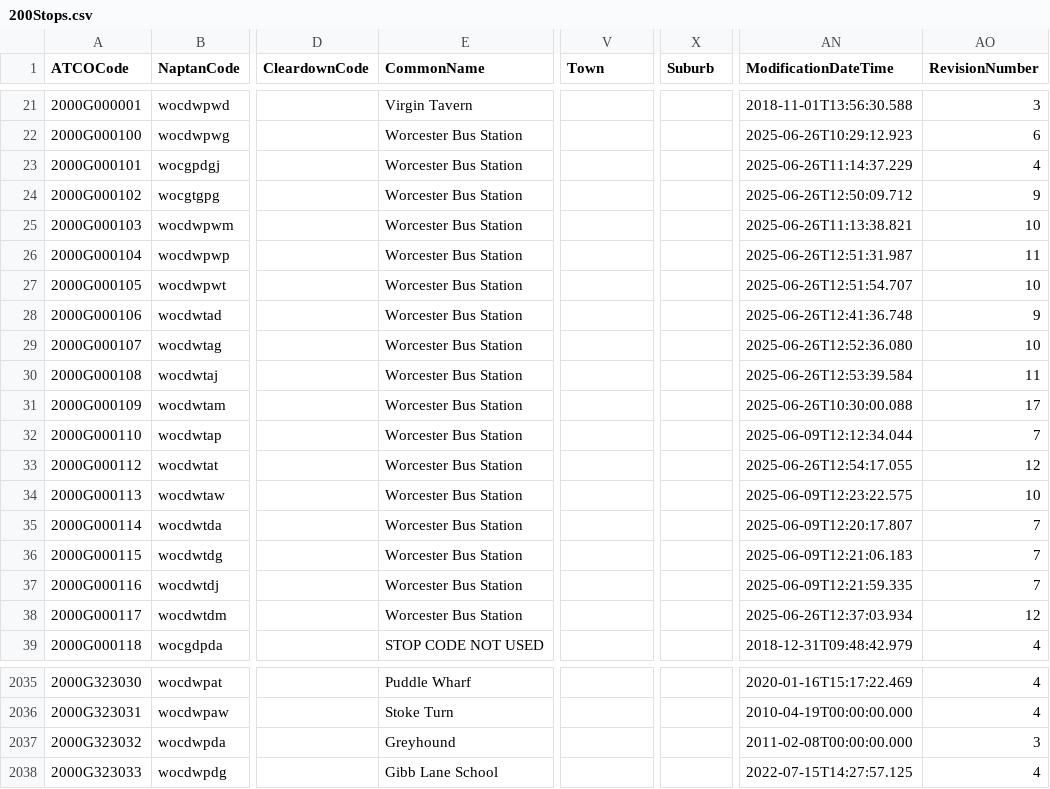
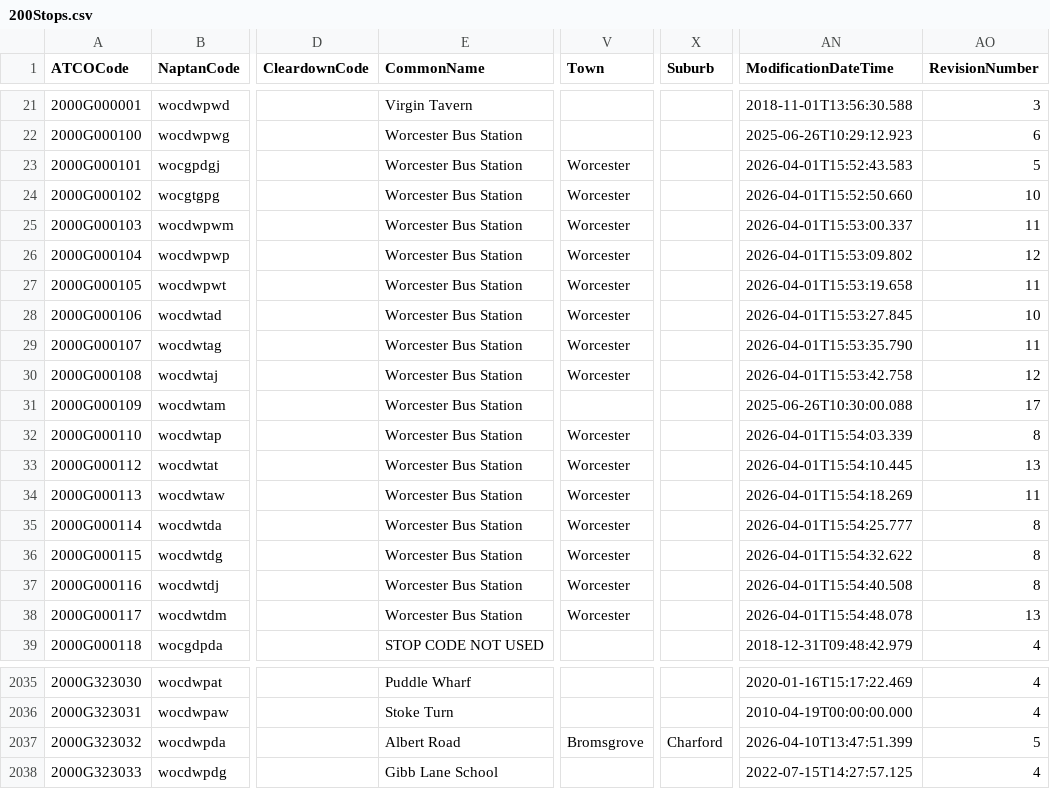
Before and after one commit to ldjb/naptan-nptg-history, a CSV file: 200Stops.csv, drawn as a sheet; only a part is shown, gaps mark what is left out; the diff covers the shown part only; the diff names each change by its address in the sheet, - before the commit and + after, or states it on an @@ line.

```diff
--- a/200Stops.csv
+++ b/200Stops.csv
-V23:V30 (Town): (empty)
+V23:V30 (Town): Worcester
-AN23 (ModificationDateTime): 2025-06-26T11:14:37.229
+AN23 (ModificationDateTime): 2026-04-01T15:52:43.583
-AO23 (RevisionNumber): 4
+AO23 (RevisionNumber): 5
-AN24 (ModificationDateTime): 2025-06-26T12:50:09.712
+AN24 (ModificationDateTime): 2026-04-01T15:52:50.660
-AO24 (RevisionNumber): 9
+AO24 (RevisionNumber): 10
-AN25 (ModificationDateTime): 2025-06-26T11:13:38.821
+AN25 (ModificationDateTime): 2026-04-01T15:53:00.337
-AO25 (RevisionNumber): 10
+AO25 (RevisionNumber): 11
-AN26 (ModificationDateTime): 2025-06-26T12:51:31.987
+AN26 (ModificationDateTime): 2026-04-01T15:53:09.802
-AO26 (RevisionNumber): 11
+AO26 (RevisionNumber): 12
-AN27 (ModificationDateTime): 2025-06-26T12:51:54.707
+AN27 (ModificationDateTime): 2026-04-01T15:53:19.658
-AO27 (RevisionNumber): 10
+AO27 (RevisionNumber): 11
-AN28 (ModificationDateTime): 2025-06-26T12:41:36.748
+AN28 (ModificationDateTime): 2026-04-01T15:53:27.845
-AO28 (RevisionNumber): 9
+AO28 (RevisionNumber): 10
-AN29 (ModificationDateTime): 2025-06-26T12:52:36.080
+AN29 (ModificationDateTime): 2026-04-01T15:53:35.790
-AO29 (RevisionNumber): 10
+AO29 (RevisionNumber): 11
-AN30 (ModificationDateTime): 2025-06-26T12:53:39.584
+AN30 (ModificationDateTime): 2026-04-01T15:53:42.758
-AO30 (RevisionNumber): 11
+AO30 (RevisionNumber): 12
-V32:V38 (Town): (empty)
+V32:V38 (Town): Worcester
-AN32 (ModificationDateTime): 2025-06-09T12:12:34.044
+AN32 (ModificationDateTime): 2026-04-01T15:54:03.339
-AO32 (RevisionNumber): 7
+AO32 (RevisionNumber): 8
-AN33 (ModificationDateTime): 2025-06-26T12:54:17.055
+AN33 (ModificationDateTime): 2026-04-01T15:54:10.445
-AO33 (RevisionNumber): 12
+AO33 (RevisionNumber): 13
-AN34 (ModificationDateTime): 2025-06-09T12:23:22.575
+AN34 (ModificationDateTime): 2026-04-01T15:54:18.269
-AO34 (RevisionNumber): 10
+AO34 (RevisionNumber): 11
-AN35 (ModificationDateTime): 2025-06-09T12:20:17.807
+AN35 (ModificationDateTime): 2026-04-01T15:54:25.777
-AO35:AO37 (RevisionNumber): 7
+AO35:AO37 (RevisionNumber): 8
-AN36 (ModificationDateTime): 2025-06-09T12:21:06.183
+AN36 (ModificationDateTime): 2026-04-01T15:54:32.622
-AN37 (ModificationDateTime): 2025-06-09T12:21:59.335
+AN37 (ModificationDateTime): 2026-04-01T15:54:40.508
-AN38 (ModificationDateTime): 2025-06-26T12:37:03.934
+AN38 (ModificationDateTime): 2026-04-01T15:54:48.078
-AO38 (RevisionNumber): 12
+AO38 (RevisionNumber): 13
-E2037 (CommonName): Greyhound
+E2037 (CommonName): Albert Road
-V2037 (Town): (empty)
+V2037 (Town): Bromsgrove
-X2037 (Suburb): (empty)
+X2037 (Suburb): Charford
-AN2037 (ModificationDateTime): 2011-02-08T00:00:00.000
+AN2037 (ModificationDateTime): 2026-04-10T13:47:51.399
-AO2037 (RevisionNumber): 3
+AO2037 (RevisionNumber): 5
```
Also changed, not shown: 104 edited cells elsewhere in this file, 140Stops.csv, 420Stops.csv, 7 other files.
